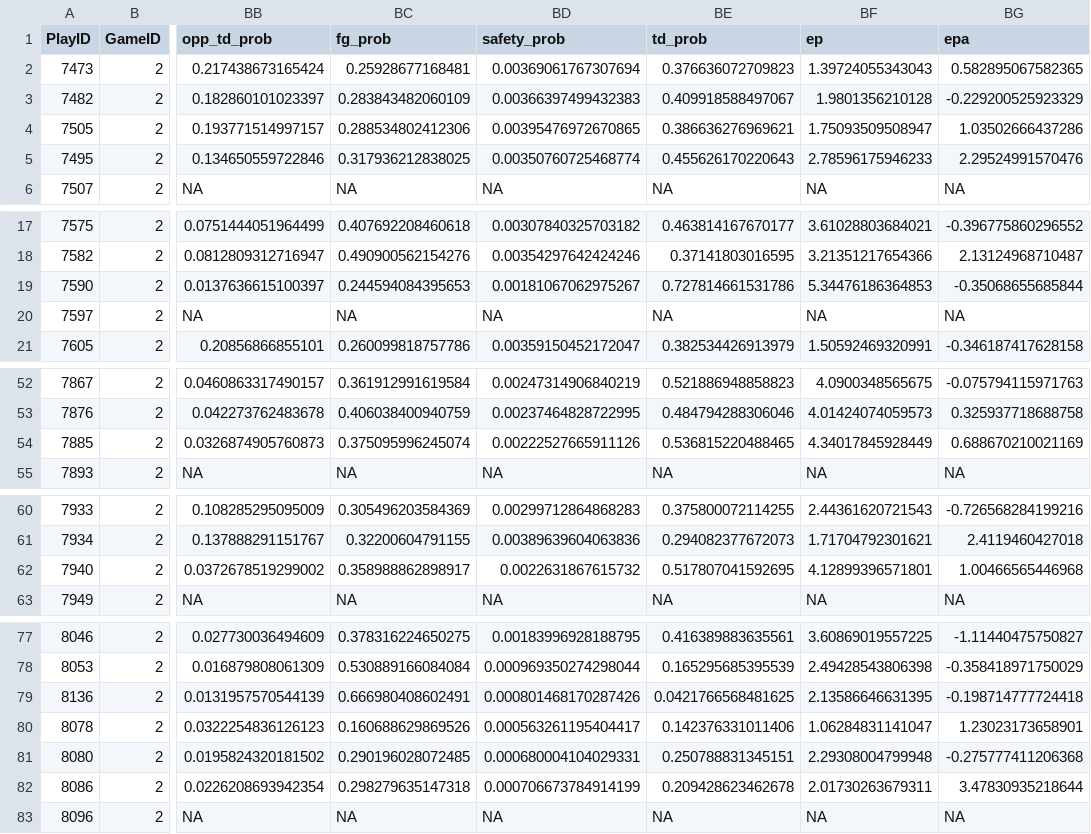
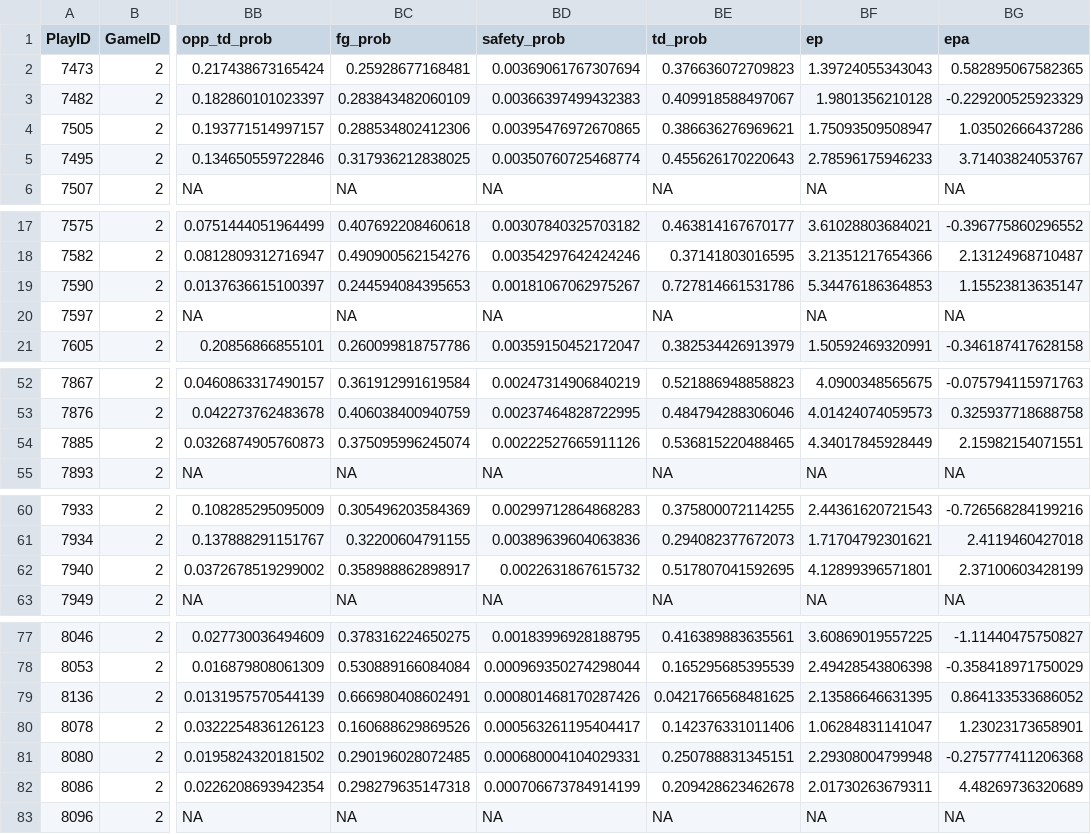
Before and after one commit to ajreinhard/XFL-public, a CSV file: epa/post-epa/2.csv, drawn as a sheet; only a part is shown, gaps mark what is left out; the diff covers the shown part only; the diff names each change by its address in the sheet, - before the commit and + after, or states it on an @@ line.

```diff
--- a/epa/post-epa/2.csv
+++ b/epa/post-epa/2.csv
-BG5 (epa): 2.29524991570476
+BG5 (epa): 3.71403824053767
-BG19 (epa): -0.35068655685844
+BG19 (epa): 1.15523813635147
-BG54 (epa): 0.688670210021169
+BG54 (epa): 2.15982154071551
-BG62 (epa): 1.00466565446968
+BG62 (epa): 2.37100603428199
-BG79 (epa): -0.198714777724418
+BG79 (epa): 0.864133533686052
-BG82 (epa): 3.47830935218644
+BG82 (epa): 4.48269736320689
```
Also changed, not shown: 3 edited cells elsewhere in this file, epa/all_pbp.csv, epa/post-epa/6.csv, 12 other files.
